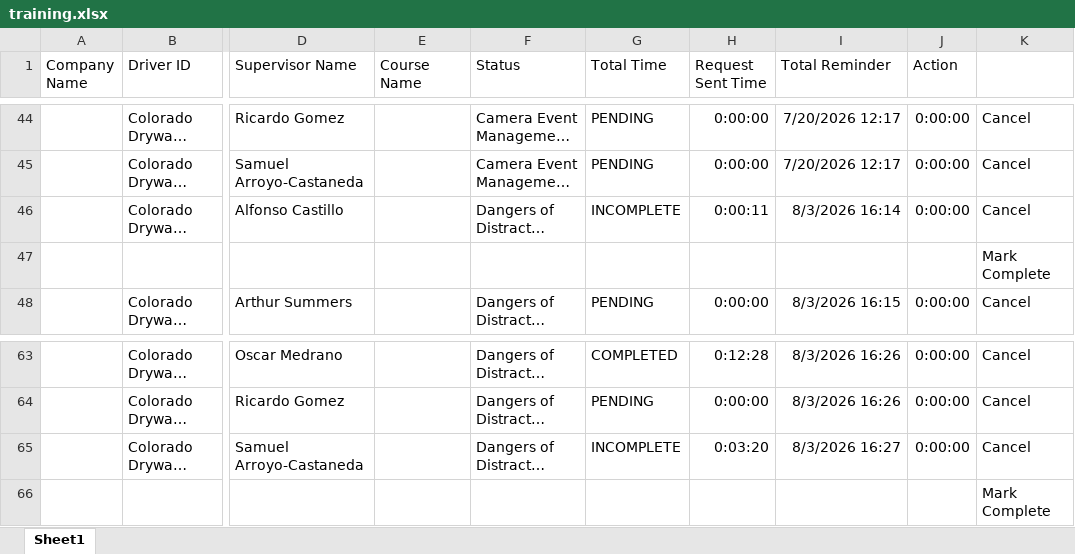
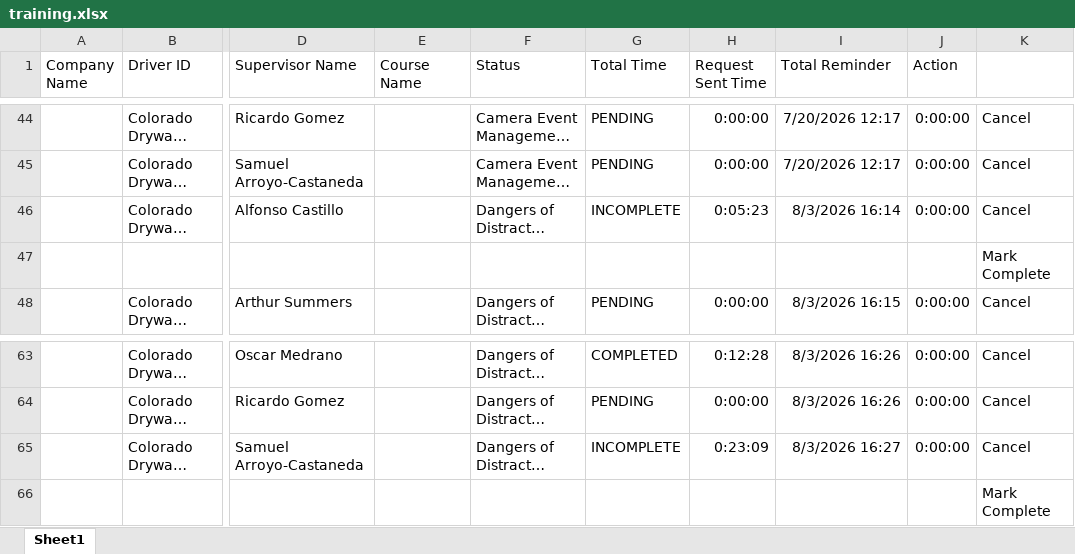
Before and after one commit to jmullins-DEN/Colorado-Drywall-Supply, an Excel workbook: training.xlsx, sheet Sheet1, drawn as a sheet; only a part is shown, gaps mark what is left out; long unchanged cells end in …; values as stored, in another font and other column widths than the file's, no borders; the diff names each change by its address in the sheet, - before the commit and + after, or states it on an @@ line.

Commit message:
Weekly data update: training.xlsx

```diff
--- a/training.xlsx (sheet Sheet1)
+++ b/training.xlsx (sheet Sheet1)
-H46 (Request Sent Time): 0:00:11
+H46 (Request Sent Time): 0:05:23
-H65 (Request Sent Time): 0:03:20
+H65 (Request Sent Time): 0:23:09
```
